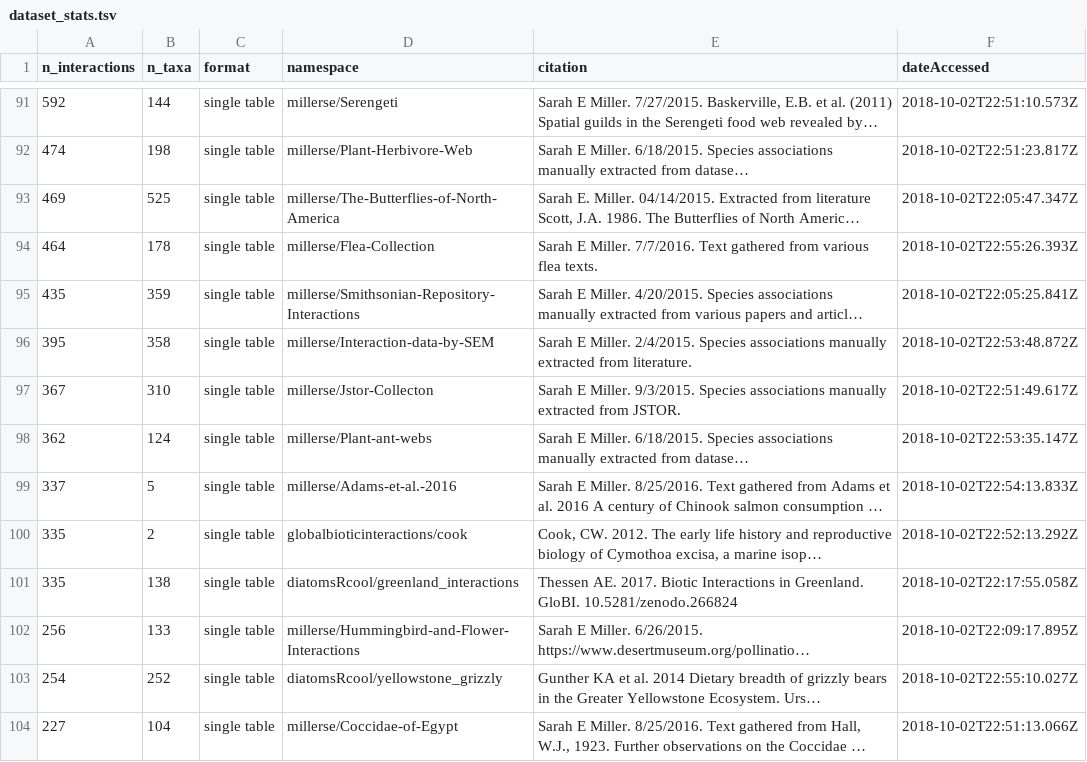
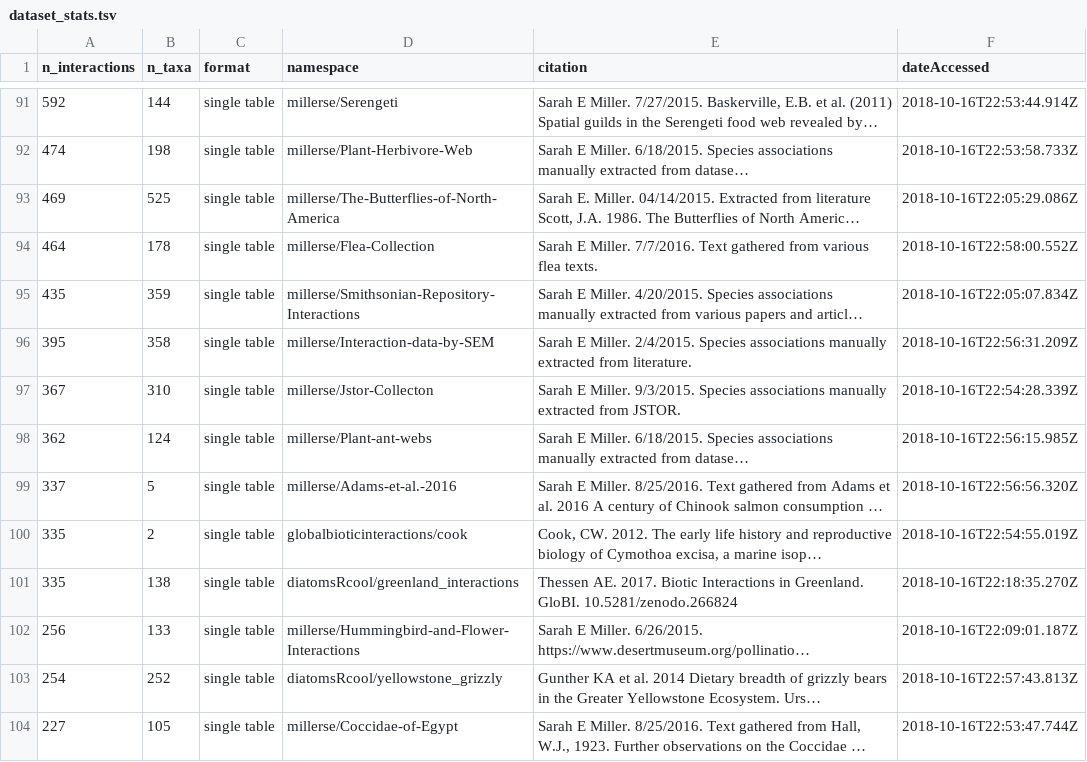
Before and after one commit to jhpoelen/globis-b-interactions, a TSV file: tables/dataset_stats.tsv, drawn as a sheet; only a part is shown, gaps mark what is left out; long unchanged cells end in …; the diff covers the shown part only; the diff names each change by its address in the sheet, - before the commit and + after, or states it on an @@ line.

```diff
--- a/tables/dataset_stats.tsv
+++ b/tables/dataset_stats.tsv
-F91 (dateAccessed): 2018-10-02T22:51:10.573Z
+F91 (dateAccessed): 2018-10-16T22:53:44.914Z
-F92 (dateAccessed): 2018-10-02T22:51:23.817Z
+F92 (dateAccessed): 2018-10-16T22:53:58.733Z
-F93 (dateAccessed): 2018-10-02T22:05:47.347Z
+F93 (dateAccessed): 2018-10-16T22:05:29.086Z
-F94 (dateAccessed): 2018-10-02T22:55:26.393Z
+F94 (dateAccessed): 2018-10-16T22:58:00.552Z
-F95 (dateAccessed): 2018-10-02T22:05:25.841Z
+F95 (dateAccessed): 2018-10-16T22:05:07.834Z
-F96 (dateAccessed): 2018-10-02T22:53:48.872Z
+F96 (dateAccessed): 2018-10-16T22:56:31.209Z
-F97 (dateAccessed): 2018-10-02T22:51:49.617Z
+F97 (dateAccessed): 2018-10-16T22:54:28.339Z
-F98 (dateAccessed): 2018-10-02T22:53:35.147Z
+F98 (dateAccessed): 2018-10-16T22:56:15.985Z
-F99 (dateAccessed): 2018-10-02T22:54:13.833Z
+F99 (dateAccessed): 2018-10-16T22:56:56.320Z
-F100 (dateAccessed): 2018-10-02T22:52:13.292Z
+F100 (dateAccessed): 2018-10-16T22:54:55.019Z
-F101 (dateAccessed): 2018-10-02T22:17:55.058Z
+F101 (dateAccessed): 2018-10-16T22:18:35.270Z
-F102 (dateAccessed): 2018-10-02T22:09:17.895Z
+F102 (dateAccessed): 2018-10-16T22:09:01.187Z
-F103 (dateAccessed): 2018-10-02T22:55:10.027Z
+F103 (dateAccessed): 2018-10-16T22:57:43.813Z
-B104 (n_taxa): 104
+B104 (n_taxa): 105
-F104 (dateAccessed): 2018-10-02T22:51:13.066Z
+F104 (dateAccessed): 2018-10-16T22:53:47.744Z
```
Also changed, not shown: 1 added row, 1 removed row and 167 edited cells elsewhere in this file, dataset_formats.tsv, dataset_stats_no_header.tsv, 3 other files.
